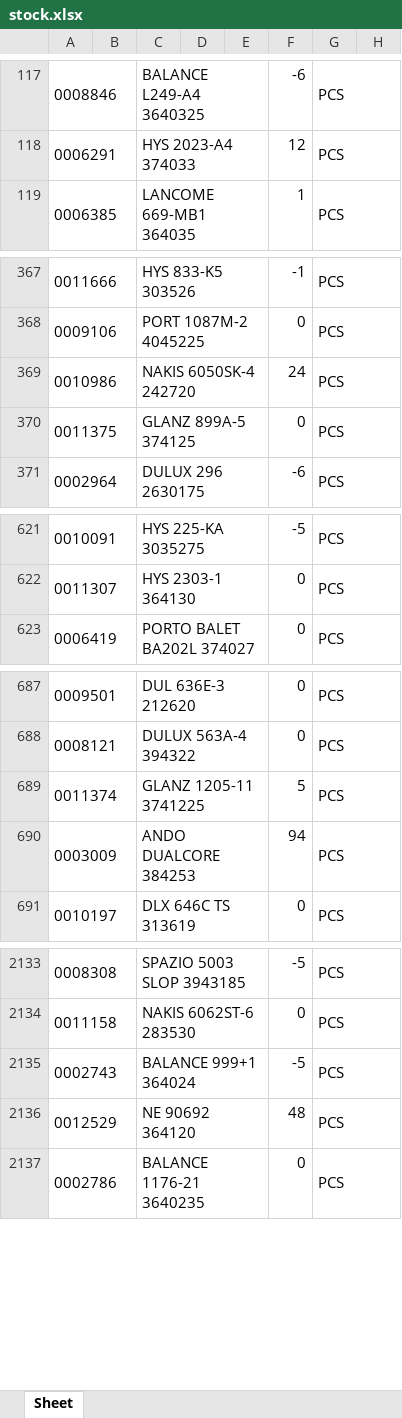
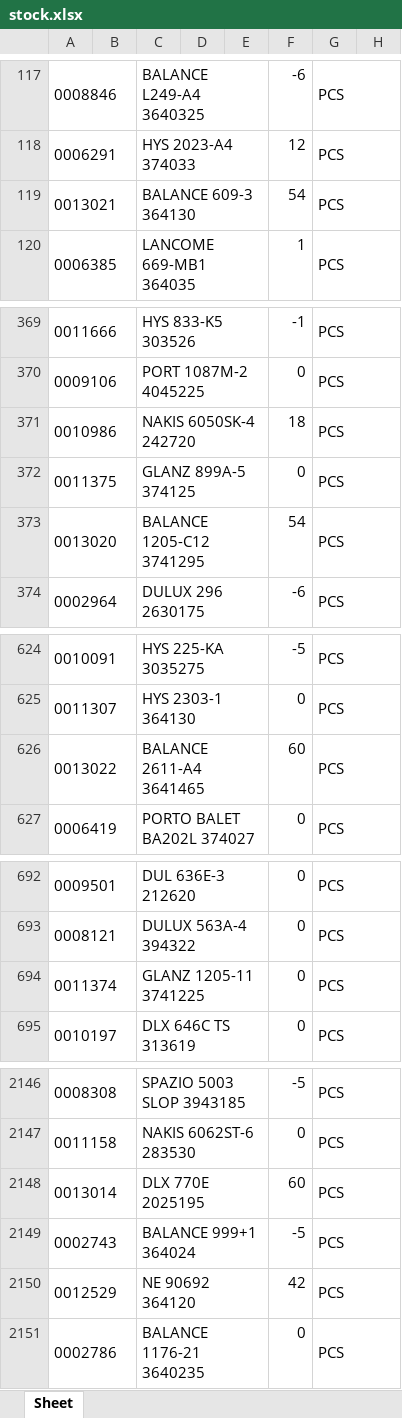
Before and after one commit to indahmakmur0530-beep/inma-display, an Excel workbook: stock.xlsx, sheet Sheet, drawn as a sheet; only a part is shown, gaps mark what is left out; values as stored, in another font and other column widths than the file's, no borders; removed rows and columns are numbered as before the commit, all else as after; the diff covers the shown part only; the diff names each change by its address in the sheet, - before the commit and + after, or states it on an @@ line.

```diff
--- a/stock.xlsx (sheet Sheet)
+++ b/stock.xlsx (sheet Sheet)
+row 119: 0013021 |  | BALANCE 609-3 364130 |  |  | 54 | PCS
-F371: 24
+F371: 18
+row 373: 0013020 |  | BALANCE 1205-C12 3741295 |  |  | 54 | PCS
+row 626: 0013022 |  | BALANCE 2611-A4 3641465 |  |  | 60 | PCS
-F694: 5
+F694: 0
-row 690: 0003009 |  | ANDO DUALCORE 384253 |  |  | 94 | PCS
+row 2148: 0013014 |  | DLX 770E 2025195 |  |  | 60 | PCS
-F2150: 48
+F2150: 42
```
Also changed, not shown: 19 added rows, 10 removed rows and 103 edited cells elsewhere in this sheet.
